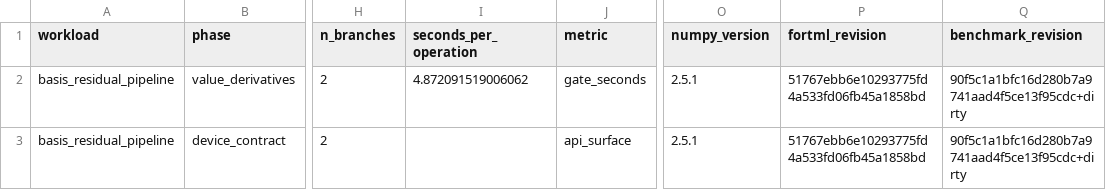
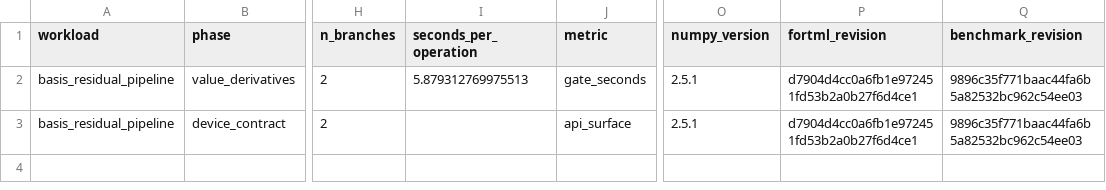
Before and after one commit to lazy-fortran/fortml-bench, a CSV file: results/basis_residual_pipeline.csv, drawn as a sheet; only a part is shown, gaps mark what is left out; the diff names each change by its address in the sheet, - before the commit and + after, or states it on an @@ line.

Commit message:
bench(pipeline): repin expanded residual oracle

```diff
--- a/results/basis_residual_pipeline.csv
+++ b/results/basis_residual_pipeline.csv
-I2 (seconds_per_operation): 4.872091519006062
+I2 (seconds_per_operation): 5.879312769975513
-P2:P3 (fortml_revision): 51767ebb6e10293775fd4a533fd06fb45a1858bd
+P2:P3 (fortml_revision): d7904d4cc0a6fb1e972451fd53b2a0b27f6d4ce1
-Q2:Q3 (benchmark_revision): 90f5c1a1bfc16d280b7a9741aad4f5ce13f95cdc+dirty
+Q2:Q3 (benchmark_revision): 9896c35f771baac44fa6b5a82532bc962c54ee03
```
